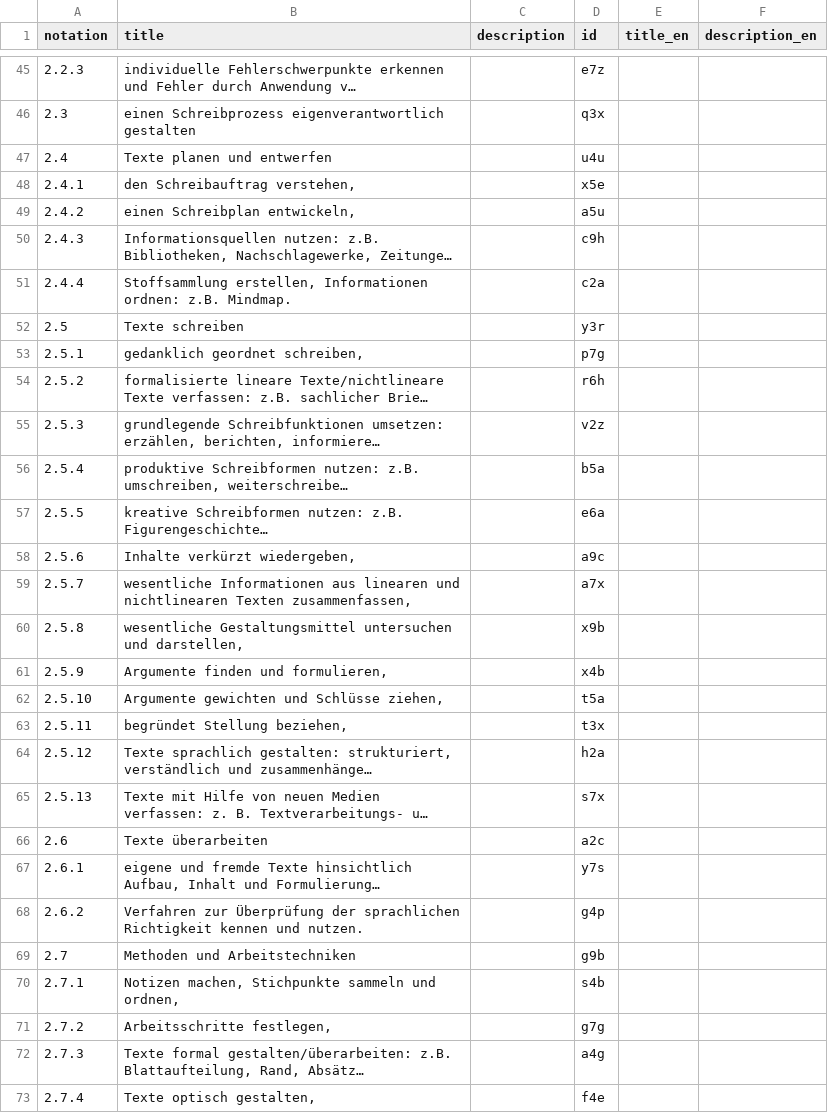
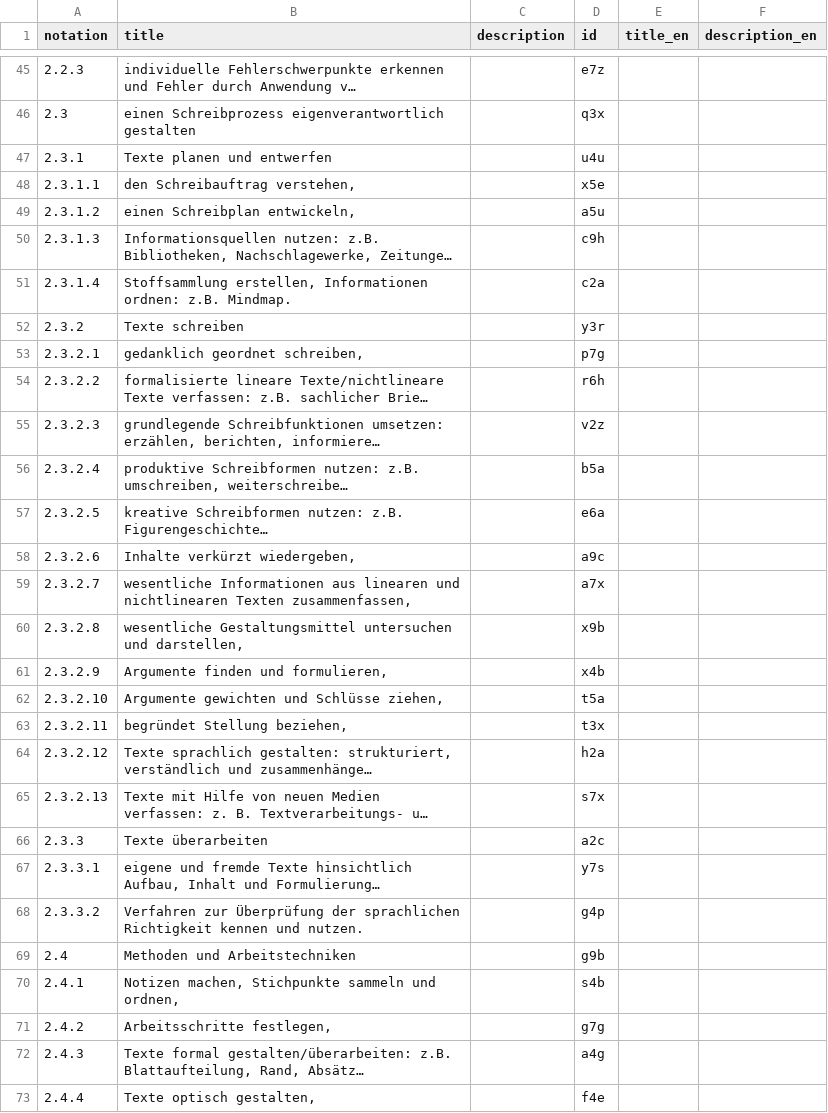
Before and after one commit to iqb-vocabs/v30, a CSV file: csv/k1_Standards_Kompetenzbereiche.csv, drawn as a sheet; only a part is shown, gaps mark what is left out; long unchanged cells end in …; the diff covers the shown part only; the diff names each change by its address in the sheet, - before the commit and + after, or states it on an @@ line.

```diff
--- a/csv/k1_Standards_Kompetenzbereiche.csv
+++ b/csv/k1_Standards_Kompetenzbereiche.csv
-A47 (notation): 2.4
+A47 (notation): 2.3.1
-A48 (notation): 2.4.1
+A48 (notation): 2.3.1.1
-A49 (notation): 2.4.2
+A49 (notation): 2.3.1.2
-A50 (notation): 2.4.3
+A50 (notation): 2.3.1.3
-A51 (notation): 2.4.4
+A51 (notation): 2.3.1.4
-A52 (notation): 2.5
+A52 (notation): 2.3.2
-A53 (notation): 2.5.1
+A53 (notation): 2.3.2.1
-A54 (notation): 2.5.2
+A54 (notation): 2.3.2.2
-A55 (notation): 2.5.3
+A55 (notation): 2.3.2.3
-A56 (notation): 2.5.4
+A56 (notation): 2.3.2.4
-A57 (notation): 2.5.5
+A57 (notation): 2.3.2.5
-A58 (notation): 2.5.6
+A58 (notation): 2.3.2.6
-A59 (notation): 2.5.7
+A59 (notation): 2.3.2.7
-A60 (notation): 2.5.8
+A60 (notation): 2.3.2.8
-A61 (notation): 2.5.9
+A61 (notation): 2.3.2.9
-A62 (notation): 2.5.10
+A62 (notation): 2.3.2.10
-A63 (notation): 2.5.11
+A63 (notation): 2.3.2.11
-A64 (notation): 2.5.12
+A64 (notation): 2.3.2.12
-A65 (notation): 2.5.13
+A65 (notation): 2.3.2.13
-A66 (notation): 2.6
+A66 (notation): 2.3.3
-A67 (notation): 2.6.1
+A67 (notation): 2.3.3.1
-A68 (notation): 2.6.2
+A68 (notation): 2.3.3.2
-A69 (notation): 2.7
+A69 (notation): 2.4
-A70 (notation): 2.7.1
+A70 (notation): 2.4.1
-A71 (notation): 2.7.2
+A71 (notation): 2.4.2
-A72 (notation): 2.7.3
+A72 (notation): 2.4.3
-A73 (notation): 2.7.4
+A73 (notation): 2.4.4
```
Also changed, not shown: 6 edited cells elsewhere in this file, 3 other files.
